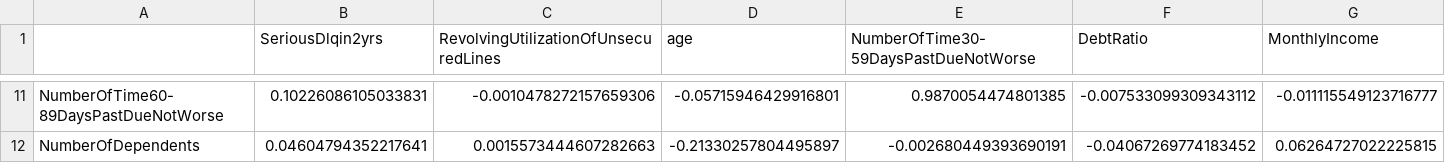
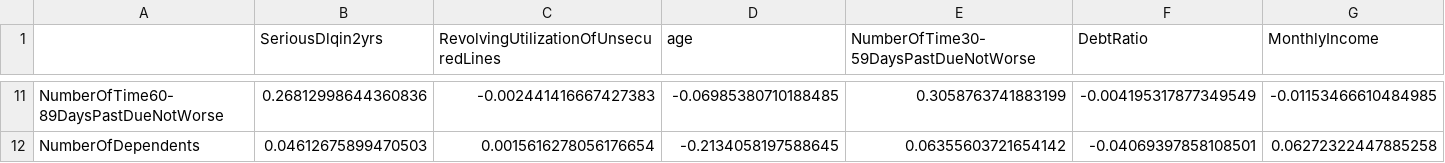
Before and after one commit to siruif/cappml_siruif, a CSV file: pa3_pipeline/output/correlation.csv, drawn as a sheet; only a part is shown, gaps mark what is left out; the diff covers the shown part only; the diff names each change by its address in the sheet, - before the commit and + after, or states it on an @@ line.

```diff
--- a/pa3_pipeline/output/correlation.csv
+++ b/pa3_pipeline/output/correlation.csv
-B11 (SeriousDlqin2yrs): 0.10226086105033831
+B11 (SeriousDlqin2yrs): 0.26812998644360836
-C11: -0.0010478272157659306
+C11: -0.002441416667427383
-D11 (age): -0.05715946429916801
+D11 (age): -0.06985380710188485
-E11: 0.9870054474801385
+E11: 0.3058763741883199
-F11 (DebtRatio): -0.007533099309343112
+F11 (DebtRatio): -0.004195317877349549
-G11 (MonthlyIncome): -0.011115549123716777
+G11 (MonthlyIncome): -0.01153466610484985
-B12 (SeriousDlqin2yrs): 0.04604794352217641
+B12 (SeriousDlqin2yrs): 0.04612675899470503
-C12: 0.0015573444607282663
+C12: 0.0015616278056176654
-D12 (age): -0.21330257804495897
+D12 (age): -0.2134058197588645
-E12: -0.002680449393690191
+E12: 0.06355603721654142
-F12 (DebtRatio): -0.04067269774183452
+F12 (DebtRatio): -0.04069397858108501
-G12 (MonthlyIncome): 0.06264727022225815
+G12 (MonthlyIncome): 0.06272322447885258
```
Also changed, not shown: 68 edited cells elsewhere in this file, pa3_pipeline/output/summary_stats.csv, 16 other files.
